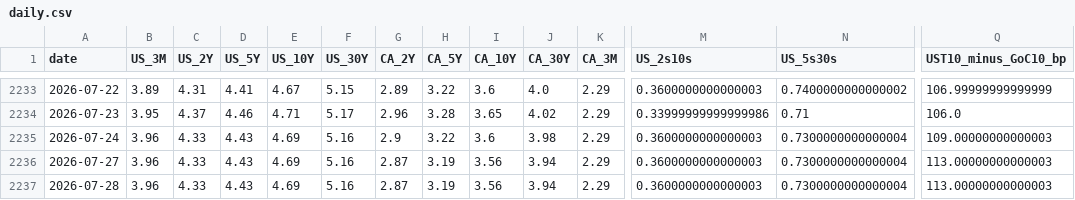
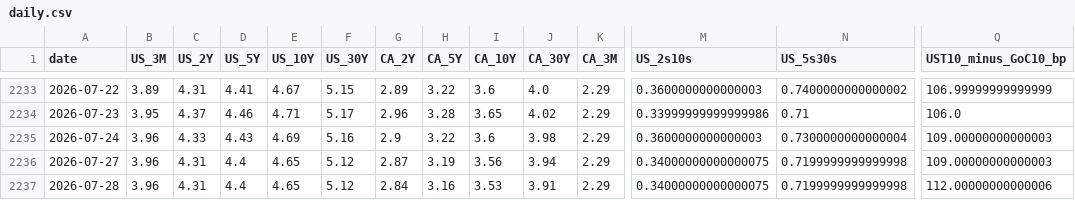
Before and after one commit to CSCoder33/Yield_Curve_History_Dashboard_U.S._Canada, a CSV file: data/processed/daily.csv, drawn as a sheet; only a part is shown, gaps mark what is left out; the diff names each change by its address in the sheet, - before the commit and + after, or states it on an @@ line.

```diff
--- a/data/processed/daily.csv
+++ b/data/processed/daily.csv
-C2236:C2237 (US_2Y): 4.33
+C2236:C2237 (US_2Y): 4.31
-D2236:D2237 (US_5Y): 4.43
+D2236:D2237 (US_5Y): 4.4
-E2236:E2237 (US_10Y): 4.69
+E2236:E2237 (US_10Y): 4.65
-F2236:F2237 (US_30Y): 5.16
+F2236:F2237 (US_30Y): 5.12
-M2236:M2237 (US_2s10s): 0.3600000000000003
+M2236:M2237 (US_2s10s): 0.34000000000000075
-N2236:N2237 (US_5s30s): 0.7300000000000004
+N2236:N2237 (US_5s30s): 0.7199999999999998
-Q2236 (UST10_minus_GoC10_bp): 113.00000000000003
+Q2236 (UST10_minus_GoC10_bp): 109.00000000000003
-G2237 (CA_2Y): 2.87
+G2237 (CA_2Y): 2.84
-H2237 (CA_5Y): 3.19
+H2237 (CA_5Y): 3.16
-I2237 (CA_10Y): 3.56
+I2237 (CA_10Y): 3.53
-J2237 (CA_30Y): 3.94
+J2237 (CA_30Y): 3.91
-Q2237 (UST10_minus_GoC10_bp): 113.00000000000003
+Q2237 (UST10_minus_GoC10_bp): 112.00000000000006
```
Also changed, not shown: 18 other files.
